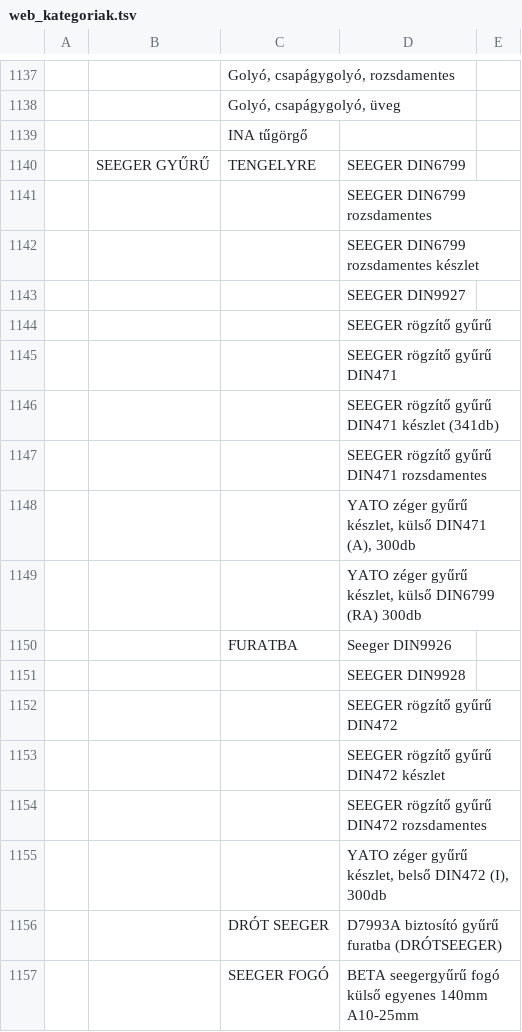
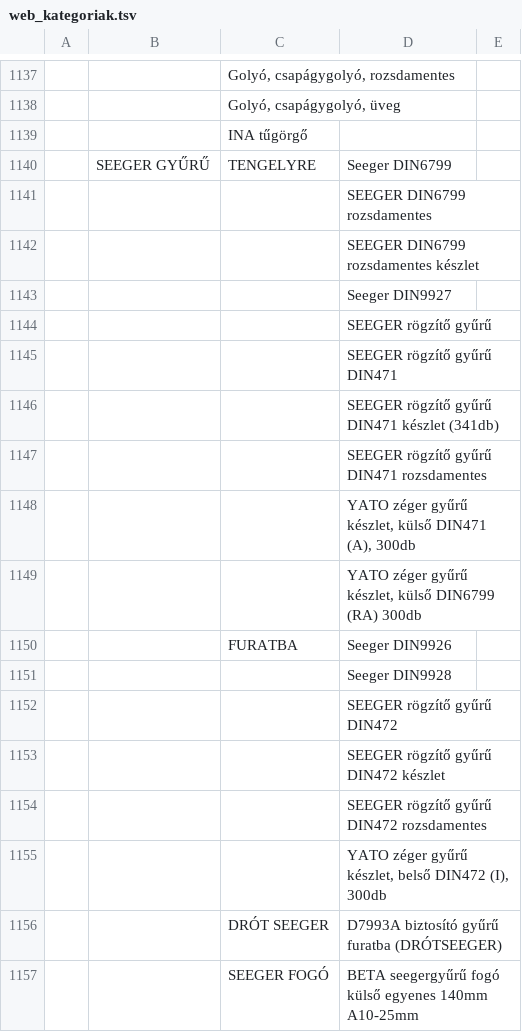
Before and after one commit to Cegem-360/gordulosimering, a TSV file: database/data/web_kategoriak.tsv, drawn as a sheet; only a part is shown, gaps mark what is left out; the diff names each change by its address in the sheet, - before the commit and + after, or states it on an @@ line.

Commit message:
Turn the SEEGER DIN categories into products too
SEEGER DIN6799, DIN9927 and DIN9928 are also product names in capitals:
every product in them carries exactly that name. FURATBA showed DIN9928
as its only subcategory. The earlier fix only looked for categories
holding a single product, so it missed these.

The sheet lists them in mixed case now, and a second migration removes
the three categories and moves their products to TENGELYRE and FURATBA.

```diff
--- a/database/data/web_kategoriak.tsv
+++ b/database/data/web_kategoriak.tsv
-D1140: SEEGER DIN6799
+D1140: Seeger DIN6799
-D1143: SEEGER DIN9927
+D1143: Seeger DIN9927
-D1151: SEEGER DIN9928
+D1151: Seeger DIN9928
```
Also changed, not shown: 2 other files.
